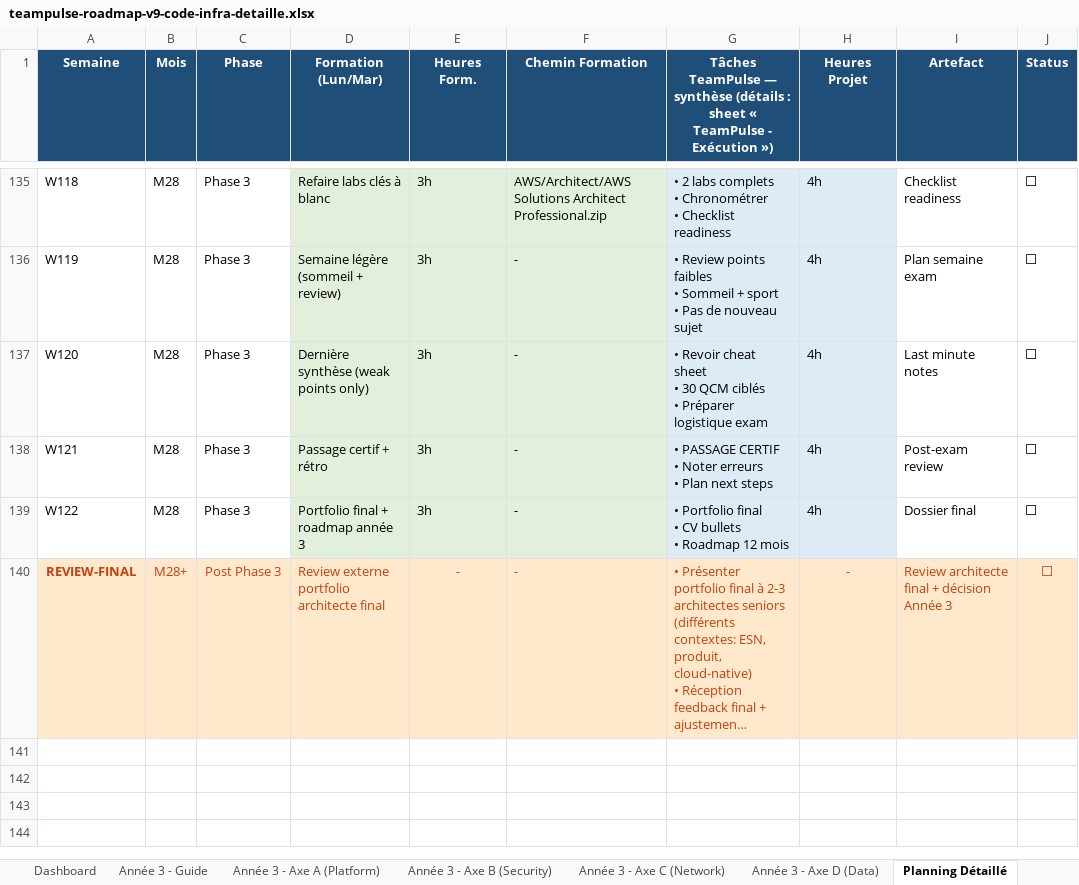
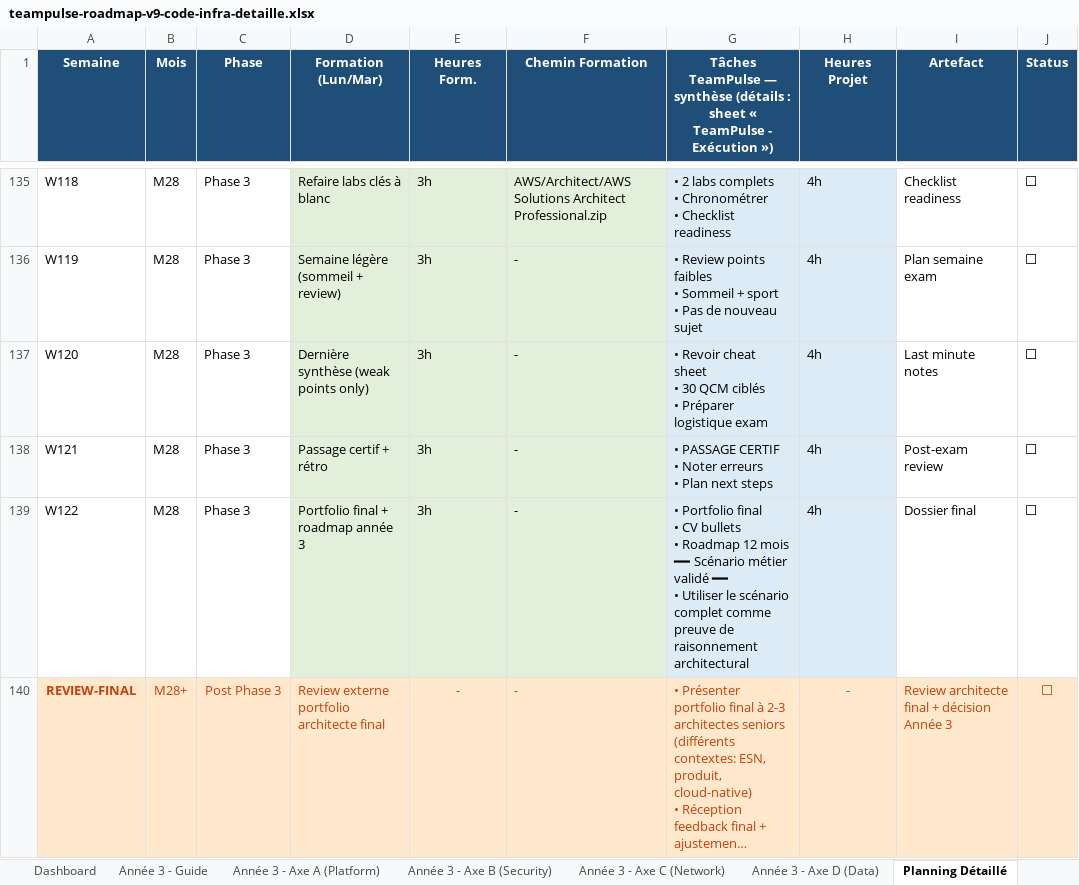
Before and after one commit to amrine/from-dev-to-architect, an Excel workbook: docs/teampulse-roadmap-v9-code-infra-detaille.xlsx, sheet Planning Détaillé, drawn as a sheet; only a part is shown, gaps mark what is left out; long unchanged cells end in …; values as stored, in another font and other column widths than the file's, no borders; ↵ is a line break in a cell; the diff covers the shown part only; the diff names each change by its address in the sheet, - before the commit and + after, or states it on an @@ line.

```diff
--- a/docs/teampulse-roadmap-v9-code-infra-detaille.xlsx (sheet Planning Détaillé)
+++ b/docs/teampulse-roadmap-v9-code-infra-detaille.xlsx (sheet Planning Détaillé)
-G139: …12 mois
+G139: …12 mois ↵ ━━ Scénario métier validé ━━ ↵ • Utiliser le scénario complet comme preuve de raisonnement architectural
```
Also changed, not shown: 28 edited cells elsewhere in this sheet, sheet Emploi du temps (W001-W122), sheet TeamPulse - Exécution, sheet TeamPulse Features, sheet TeamPulse Evolution, other sheet tabs, 6 other files.
